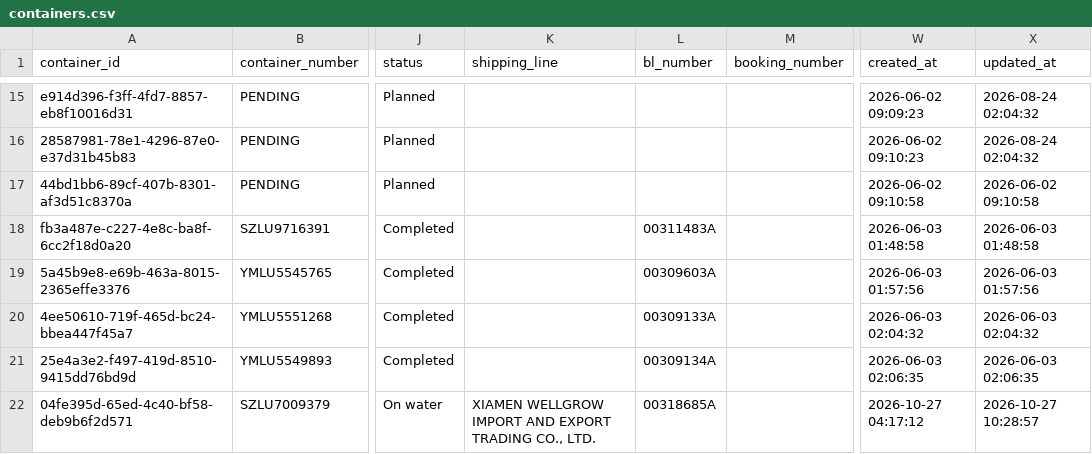
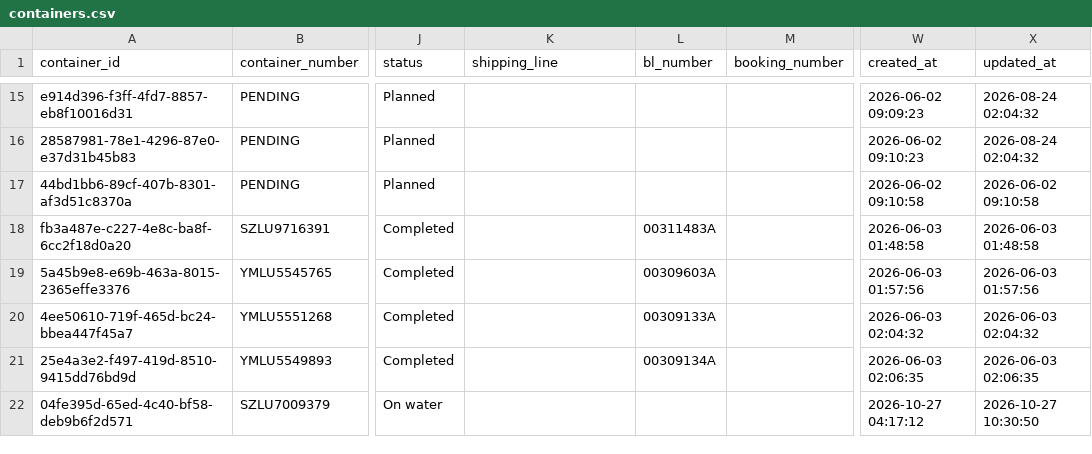
Before and after one commit to Pdvgpc/Container-Tracker-GPC, a CSV file: data/containers.csv, drawn as a sheet; only a part is shown, gaps mark what is left out; the diff names each change by its address in the sheet, - before the commit and + after, or states it on an @@ line.

Commit message:
Update details SZLU7009379

```diff
--- a/data/containers.csv
+++ b/data/containers.csv
-K22 (shipping_line): XIAMEN WELLGROW IMPORT AND EXPORT TRADING CO., LTD.
+K22 (shipping_line): (empty)
-L22 (bl_number): 00318685A
+L22 (bl_number): (empty)
-X22 (updated_at): 2026-10-27 10:28:57
+X22 (updated_at): 2026-10-27 10:30:50
```
